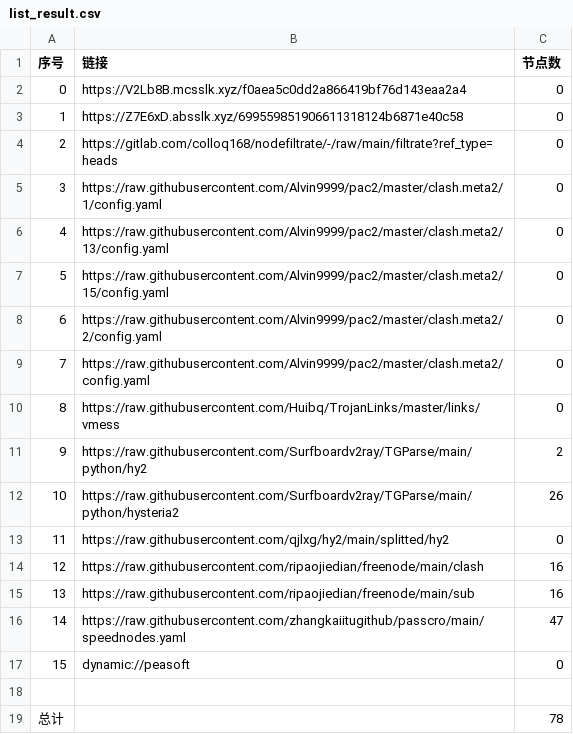
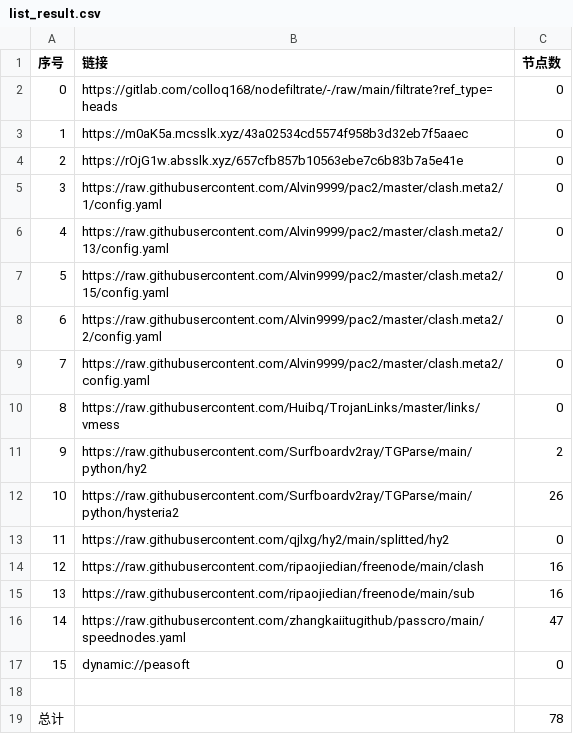
Before and after one commit to shtrend/AutoMergePublicNodes, a CSV file: list_result.csv, drawn as a sheet.

```diff
--- a/list_result.csv
+++ b/list_result.csv
@@ -1,5 +1,5 @@
 序号,链接,节点数
-0,https://V2Lb8B.mcsslk.xyz/f0aea5c0dd2a866419bf76d143eaa2a4,0
-1,https://Z7E6xD.absslk.xyz/699559851906611318124b6871e40c58,0
-2,https://gitlab.com/colloq168/nodefiltrate/-/raw/main/filtrate?ref_type=heads,0
+0,https://gitlab.com/colloq168/nodefiltrate/-/raw/main/filtrate?ref_type=heads,0
+1,https://m0aK5a.mcsslk.xyz/43a02534cd5574f958b3d32eb7f5aaec,0
+2,https://rOjG1w.absslk.xyz/657cfb857b10563ebe7c6b83b7a5e41e,0
 3,https://raw.githubusercontent.com/Alvin9999/pac2/master/clash.meta2/1/config.yaml,0
```
Also changed, not shown: 3 other files.
